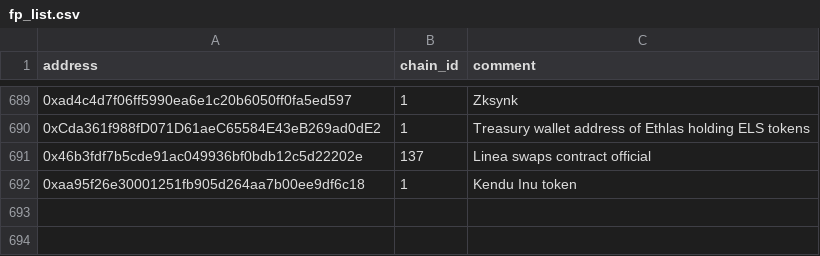
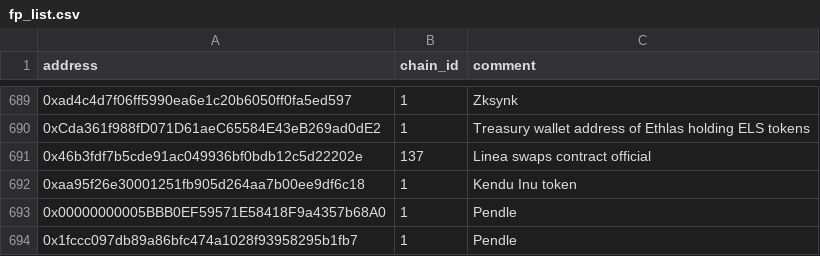
Before and after one commit to forta-network/starter-kits, a CSV file: scam-detector-py/fp_list.csv, drawn as a sheet; only a part is shown, gaps mark what is left out; the diff names each change by its address in the sheet, - before the commit and + after, or states it on an @@ line.

Commit message:
Update fp_list.csv

```diff
--- a/scam-detector-py/fp_list.csv
+++ b/scam-detector-py/fp_list.csv
+row 693: 0x00000000005BBB0EF59571E58418F9a4357b68A0 | 1 | Pendle
+row 694: 0x1fccc097db89a86bfc474a1028f93958295b1fb7 | 1 | Pendle
```
